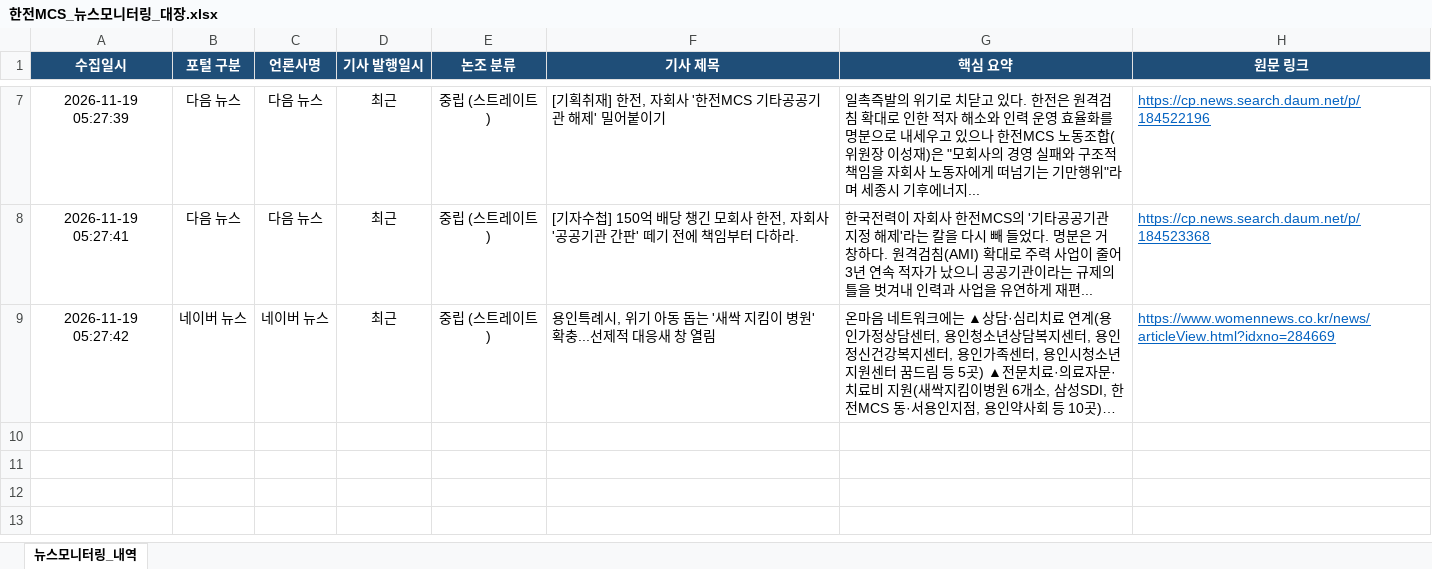
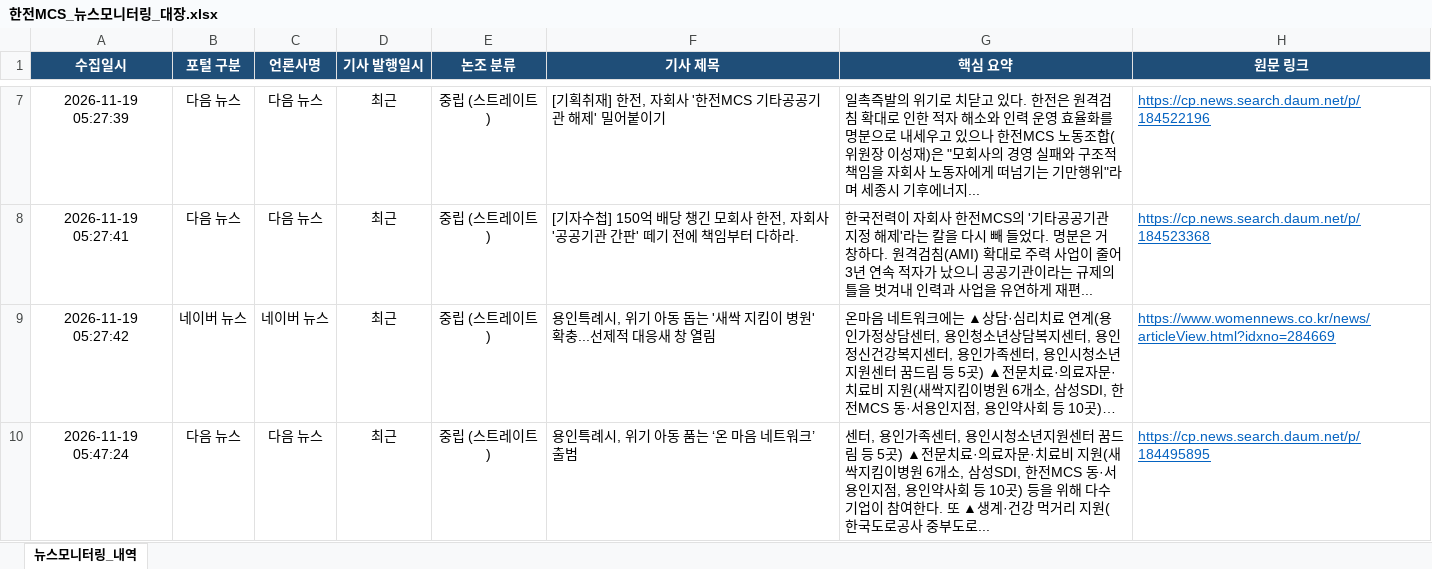
Before and after one commit to kepcomcs-jeon/kepco-mcs-news, an Excel workbook: 한전MCS_뉴스모니터링_대장.xlsx, sheet 뉴스모니터링_내역, drawn as a sheet; only a part is shown, gaps mark what is left out; long unchanged cells end in …; values as stored, in another font and other column widths than the file's, no borders; the diff names each change by its address in the sheet, - before the commit and + after, or states it on an @@ line.

```diff
--- a/한전MCS_뉴스모니터링_대장.xlsx (sheet 뉴스모니터링_내역)
+++ b/한전MCS_뉴스모니터링_대장.xlsx (sheet 뉴스모니터링_내역)
+row 10: 2026-11-19 05:47:24 | 다음 뉴스 | 다음 뉴스 | 최근 | 중립 (스트레이트) | 용인특례시, 위기 아동 품는 ‘온 마음 네트워크’ 출범 | 센터, 용인가족센터, 용인시청소년지원센터 꿈드림 등 5곳) ▲전문치료·의료자문·치료비 지원(새싹지킴이병원 6개소, 삼성SDI, 한전MCS 동·서용인지점, 용인약사회 등 10곳) 등을 위해 다수 기업이 참여한다. 또 ▲생계·건강 먹거리 지원(한국도로공사 중부도로... | https://cp.news.search.daum.net/p/184495895
```
Also changed, not shown: 1 other file.
